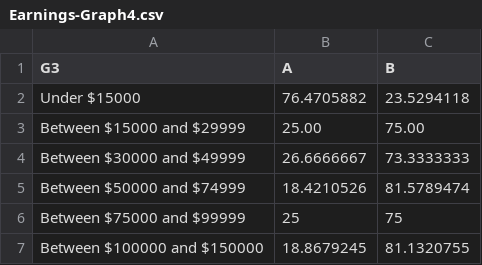
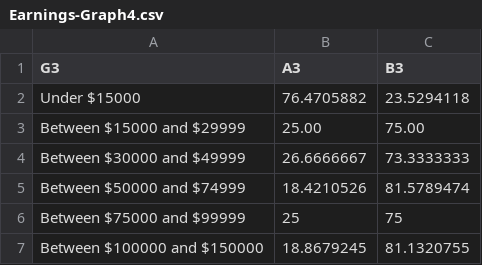
Before and after one commit to hylodata/Social-Media, a CSV file: data/Earnings-Graph4.csv, drawn as a sheet.

```diff
--- a/data/Earnings-Graph4.csv
+++ b/data/Earnings-Graph4.csv
@@ -1,2 +1,2 @@
-G3,A,B
+G3,A3,B3
 Under $15000,76.4705882,23.5294118
```
Also changed, not shown: data/Employment-Graph4.csv, 1 other file.
